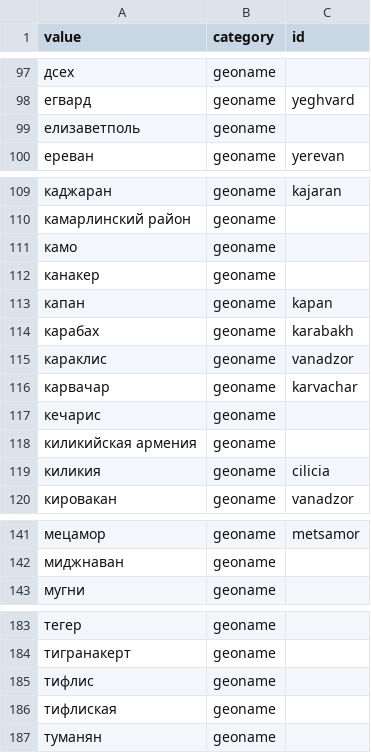
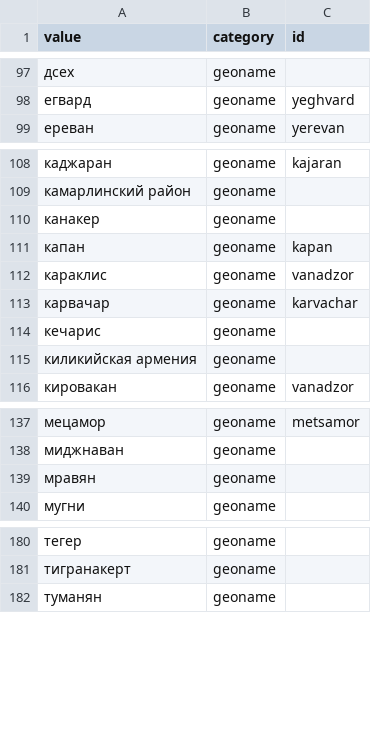
Before and after one commit to opendataam/armenian-keywords, a CSV file: data/ru/geonames.csv, drawn as a sheet; only a part is shown, gaps mark what is left out.

```diff
--- a/data/ru/geonames.csv
+++ b/data/ru/geonames.csv
@@ -98,3 +98,2 @@ value,category,id
 егвард,geoname,yeghvard
-елизаветполь,geoname,
 ереван,geoname,yerevan
@@ -110,6 +109,4 @@ value,category,id
 камарлинский район,geoname,
-камо,geoname,
 канакер,geoname,
 капан,geoname,kapan
-карабах,geoname,karabakh
 караклис,geoname,vanadzor
@@ -118,3 +115,2 @@ value,category,id
 киликийская армения,geoname,
-киликия,geoname,cilicia
 кировакан,geoname,vanadzor
@@ -142,2 +138,3 @@ value,category,id
 миджнаван,geoname,
+мравян,geoname,
 мугни,geoname,
@@ -184,4 +181,2 @@ value,category,id
 тигранакерт,geoname,
-тифлис,geoname,
-тифлиская,geoname,
 туманян,geoname,
```
Also changed, not shown: _legacy/data/geonames.csv, _legacy/data/surnames.csv, 20 other files.
